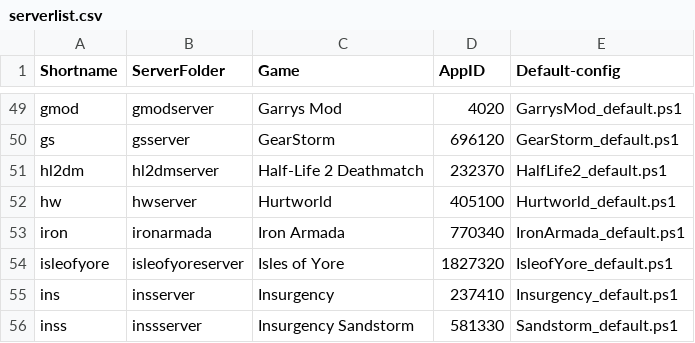
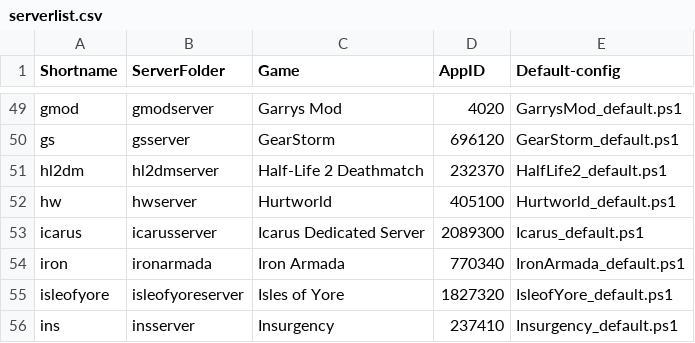
Before and after one commit to Robomikel/Steam-Server-Manager, a CSV file: data/serverlist.csv, drawn as a sheet; only a part is shown, gaps mark what is left out; the shorter side is filled out with more unchanged rows; the diff names each change by its address in the sheet, - before the commit and + after, or states it on an @@ line.

Commit message:
added - Icarus

```diff
--- a/data/serverlist.csv
+++ b/data/serverlist.csv
+row 53: icarus | icarusserver | Icarus Dedicated Server | 2089300 | Icarus_default.ps1
```
Also changed, not shown: 2 other files.
